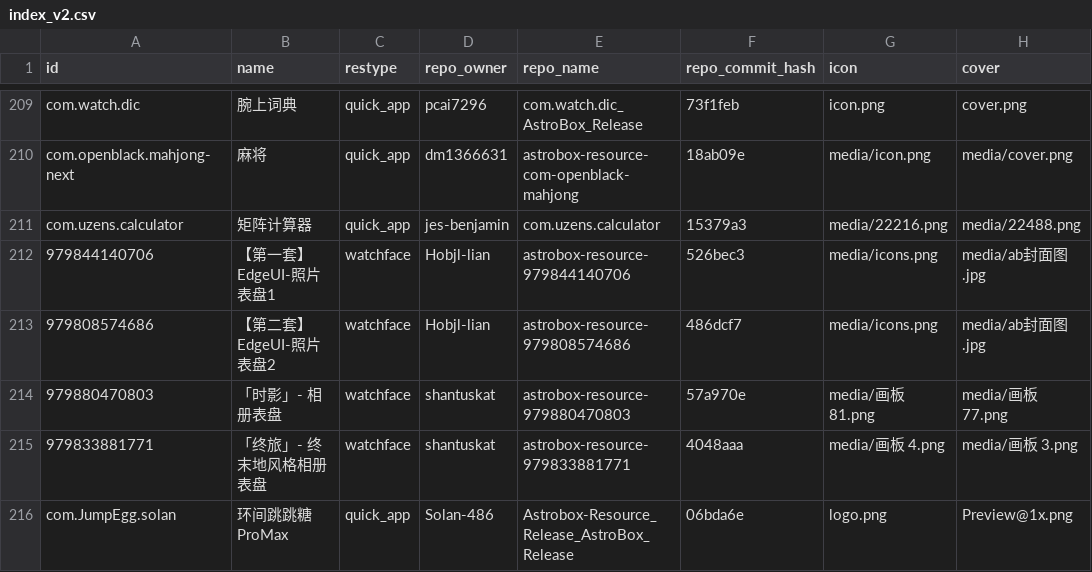
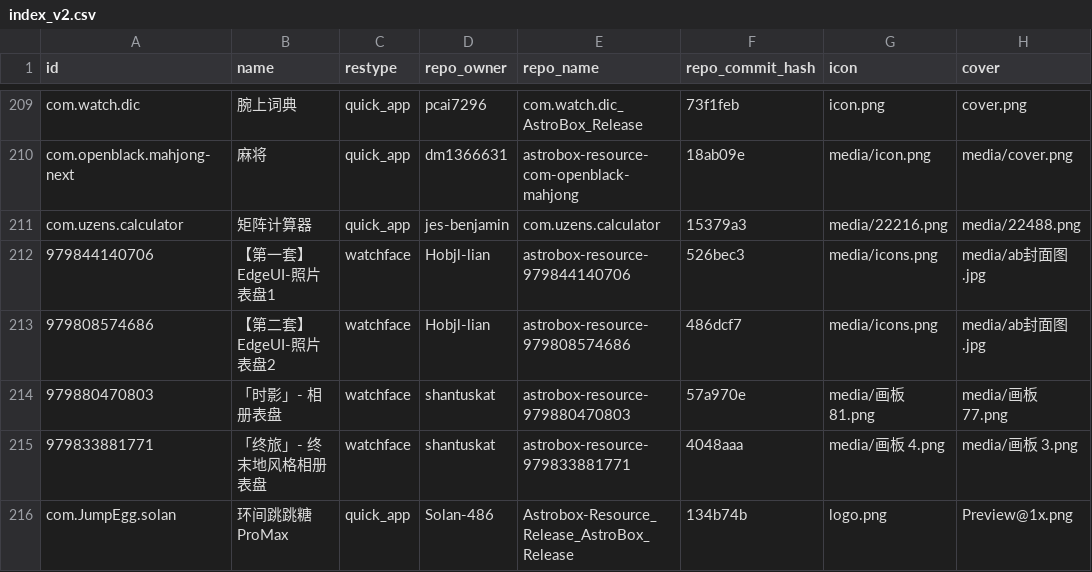
Before and after one commit to AstralSightStudios/AstroBox-Repo-Mirror, a CSV file: AstralSightStudios/AstroBox-Repo/refs/heads/main/index_v2.csv, drawn as a sheet; only a part is shown, gaps mark what is left out; the diff names each change by its address in the sheet, - before the commit and + after, or states it on an @@ line.

```diff
--- a/AstralSightStudios/AstroBox-Repo/refs/heads/main/index_v2.csv
+++ b/AstralSightStudios/AstroBox-Repo/refs/heads/main/index_v2.csv
-F216 (repo_commit_hash): 06bda6e
+F216 (repo_commit_hash): 134b74b
```
Also changed, not shown: 8 other files.
